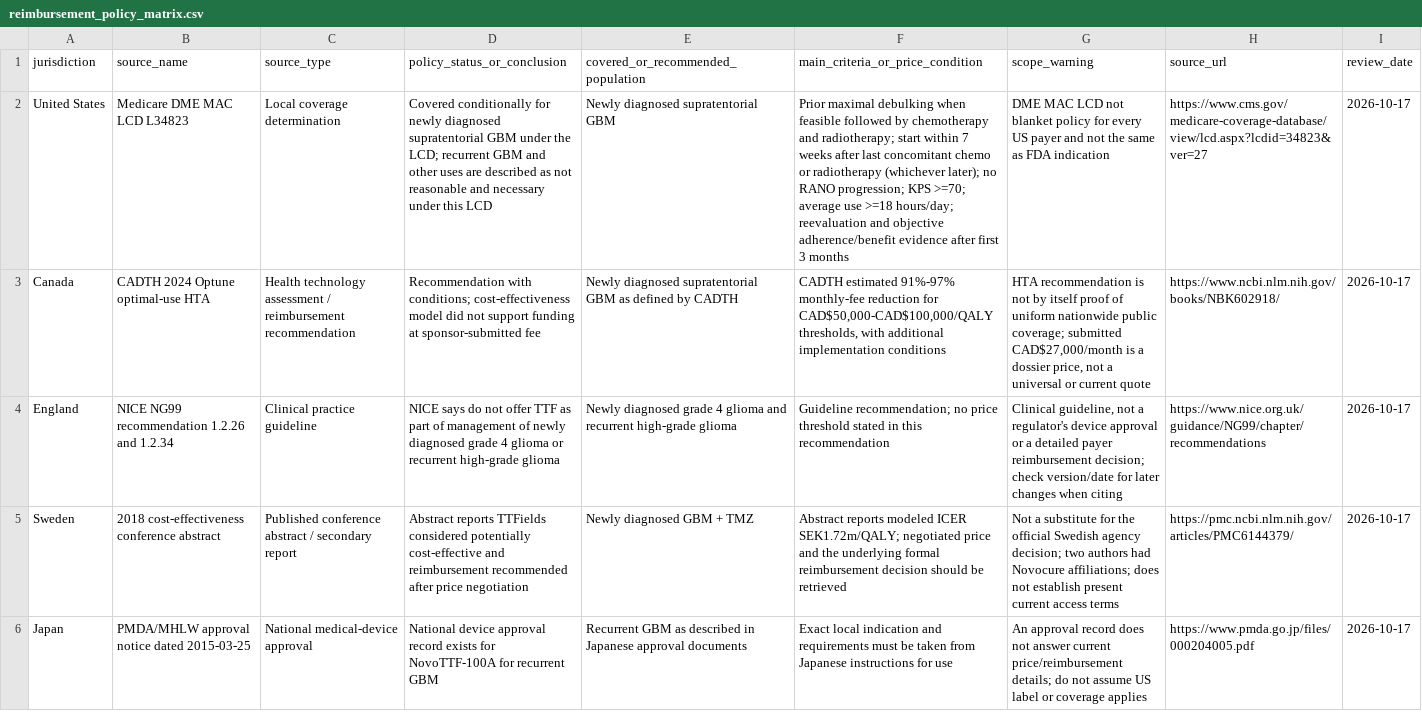
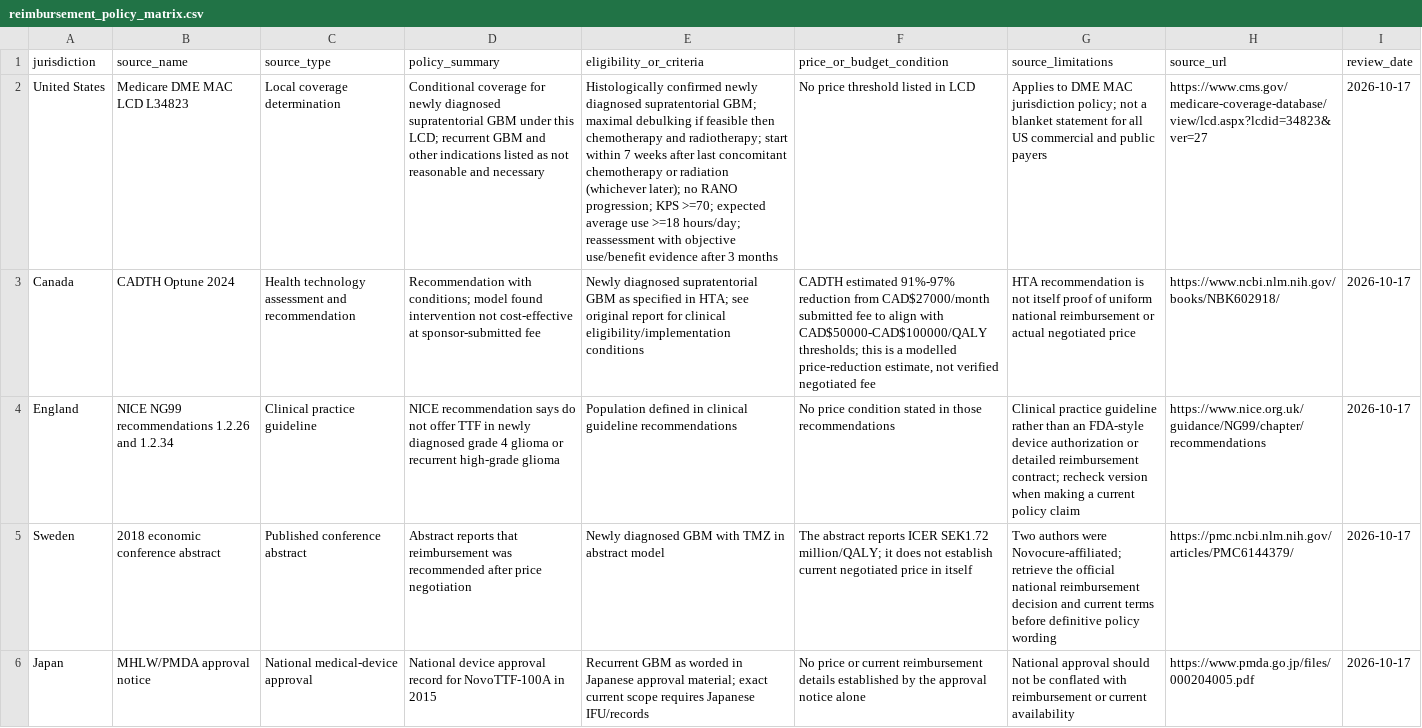
Before and after one commit to deeptibiya/TT-Fields, a CSV file: financial/reimbursement_policy_matrix.csv, drawn as a sheet; the diff names each change by its address in the sheet, - before the commit and + after, or states it on an @@ line.

Commit message:
Refresh selected reimbursement policy matrix with cost and access details

```diff
--- a/financial/reimbursement_policy_matrix.csv
+++ b/financial/reimbursement_policy_matrix.csv
-D1: policy_status_or_conclusion
+D1: policy_summary
-E1: covered_or_recommended_population
+E1: eligibility_or_criteria
-F1: main_criteria_or_price_condition
+F1: price_or_budget_condition
-G1: scope_warning
+G1: source_limitations
-D2 (policy_summary): Covered conditionally for newly diagnosed supratentorial GBM under the LCD; recurrent GBM and other uses are described as not reasonable and necessary under this LCD
+D2 (policy_summary): Conditional coverage for newly diagnosed supratentorial GBM under this LCD; recurrent GBM and other indications listed as not reasonable and necessary
-E2 (eligibility_or_criteria): Newly diagnosed supratentorial GBM
+E2 (eligibility_or_criteria): Histologically confirmed newly diagnosed supratentorial GBM; maximal debulking if feasible then chemotherapy and radiotherapy; start within 7 weeks after last concomitant chemotherapy or radiation (whichever later); no RANO progression; KPS >=70; expected average use >=18 hours/day; reassessment with objective use/benefit evidence after 3 months
-F2 (price_or_budget_condition): Prior maximal debulking when feasible followed by chemotherapy and radiotherapy; start within 7 weeks after last concomitant chemo or radiotherapy (whichever later); no RANO progression; KPS >=70; average use >=18 hours/day; reevaluation and objective adherence/benefit evidence after first 3 months
+F2 (price_or_budget_condition): No price threshold listed in LCD
-G2 (source_limitations): DME MAC LCD not blanket policy for every US payer and not the same as FDA indication
+G2 (source_limitations): Applies to DME MAC jurisdiction policy; not a blanket statement for all US commercial and public payers
-B3 (source_name): CADTH 2024 Optune optimal-use HTA
+B3 (source_name): CADTH Optune 2024
-C3 (source_type): …technology assessment / reimbursement recommendation
+C3 (source_type): …technology assessment and recommendation
-D3 (policy_summary): …with conditions; cost-effectiveness model did not support funding at sponsor-submitted…
+D3 (policy_summary): …with conditions; model found intervention not cost-effective at sponsor-submitted…
-E3 (eligibility_or_criteria): …GBM as defined by CADTH
+E3 (eligibility_or_criteria): …GBM as specified in HTA; see original report for clinical eligibility/implementation conditions
-F3 (price_or_budget_condition): …estimated 91%-97% monthly-fee reduction for CAD$50,000-CAD$100,000/QALY thresholds, with additional implementation conditions
+F3 (price_or_budget_condition): …estimated 91%-97% reduction from CAD$27000/month submitted fee to align with CAD$50000-CAD$100000/QALY thresholds; this is a modelled price-reduction estimate, not verified negotiated fee
-G3 (source_limitations): …is not by itself proof of uniform nationwide public coverage; submitted CAD$27,000/month is a dossier price, not a universal or current quote
+G3 (source_limitations): …is not itself proof of uniform national reimbursement or actual negotiated price
-B4 (source_name): NICE NG99 recommendation 1.2.26 and 1.2.34
+B4 (source_name): NICE NG99 recommendations 1.2.26 and 1.2.34
-D4 (policy_summary): NICE says do not offer TTF as part of management of newly diagnosed…
+D4 (policy_summary): NICE recommendation says do not offer TTF in newly diagnosed…
-E4 (eligibility_or_criteria): Newly diagnosed grade 4 glioma and recurrent high-grade glioma
+E4 (eligibility_or_criteria): Population defined in clinical guideline recommendations
-F4 (price_or_budget_condition): Guideline recommendation; no price threshold stated in this recommendation
+F4 (price_or_budget_condition): No price condition stated in those recommendations
-G4 (source_limitations): Clinical guideline, not a regulator's device approval or a detailed payer reimbursement decision; check version/date for later changes when citing
+G4 (source_limitations): Clinical practice guideline rather than an FDA-style device authorization or detailed reimbursement contract; recheck version when making a current policy claim
-B5 (source_name): 2018 cost-effectiveness conference abstract
+B5 (source_name): 2018 economic conference abstract
-C5 (source_type): Published conference abstract / secondary report
+C5 (source_type): Published conference abstract
-D5 (policy_summary): Abstract reports TTFields considered potentially cost-effective and reimbursement recommended after…
+D5 (policy_summary): Abstract reports that reimbursement was recommended after…
-E5 (eligibility_or_criteria): Newly diagnosed GBM + TMZ
+E5 (eligibility_or_criteria): Newly diagnosed GBM with TMZ in abstract model
-F5 (price_or_budget_condition): Abstract reports modeled ICER SEK1.72m/QALY; negotiated price and the underlying formal reimbursement decision should be retrieved
+F5 (price_or_budget_condition): The abstract reports ICER SEK1.72 million/QALY; it does not establish current negotiated price in itself
-G5 (source_limitations): Not a substitute for the official Swedish agency decision; two authors had Novocure affiliations; does not establish present current access terms
+G5 (source_limitations): Two authors were Novocure-affiliated; retrieve the official national reimbursement decision and current terms before definitive policy wording
-B6 (source_name): PMDA/MHLW approval notice dated 2015-03-25
+B6 (source_name): MHLW/PMDA approval notice
-D6 (policy_summary): …approval record exists for NovoTTF-100A for recurrent GBM
+D6 (policy_summary): …approval record for NovoTTF-100A in 2015
-E6 (eligibility_or_criteria): …GBM as described in Japanese approval documents
+E6 (eligibility_or_criteria): …GBM as worded in Japanese approval material; exact current scope requires Japanese IFU/records
-F6 (price_or_budget_condition): Exact local indication and requirements must be taken from Japanese instructions for use
+F6 (price_or_budget_condition): No price or current reimbursement details established by the approval notice alone
-G6 (source_limitations): An approval record does not answer current price/reimbursement details; do not assume US label or coverage applies
+G6 (source_limitations): National approval should not be conflated with reimbursement or current availability
```
